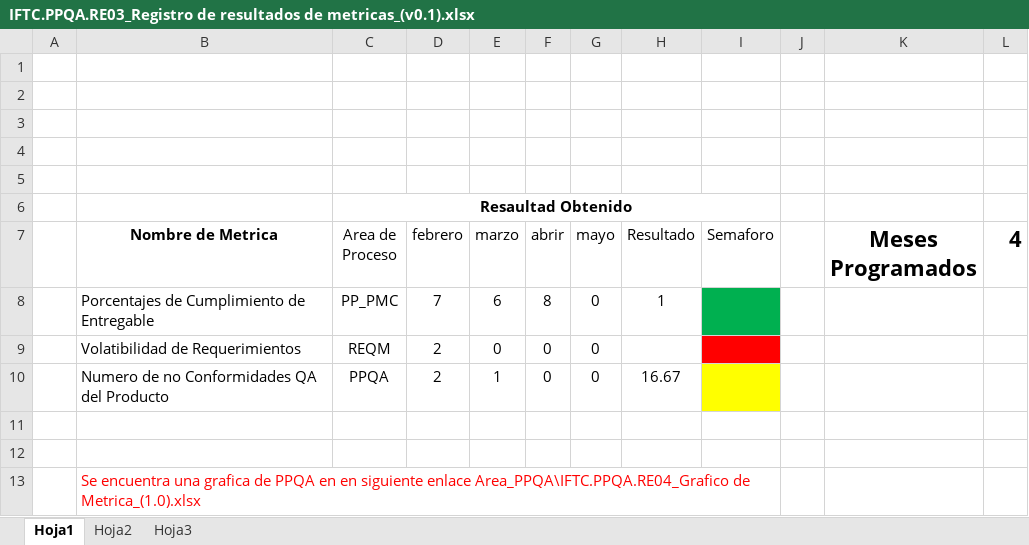
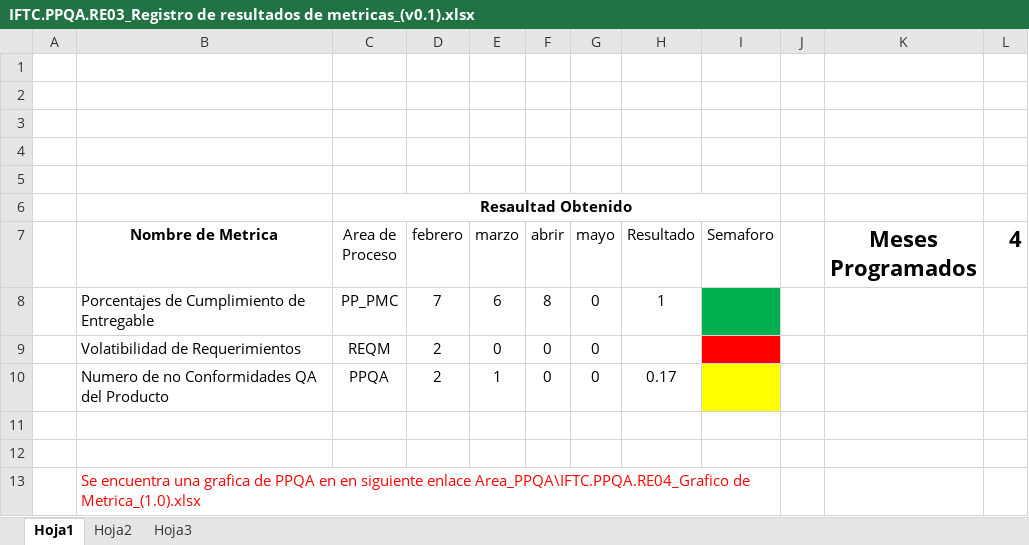
Before and after one commit to AmiraLanao/Area_PPQA, an Excel workbook: IFTC.PPQA.RE03_Registro de resultados de metricas_(v0.1).xlsx, sheet Hoja1, drawn as a sheet; values as stored, in another font and other column widths than the file's, no borders; charts and pictures not drawn; the diff names each change by its address in the sheet, - before the commit and + after, or states it on an @@ line.

```diff
--- a/IFTC.PPQA.RE03_Registro de resultados de metricas_(v0.1).xlsx (sheet Hoja1)
+++ b/IFTC.PPQA.RE03_Registro de resultados de metricas_(v0.1).xlsx (sheet Hoja1)
-H10 (Resultado): 16.67
+H10 (Resultado): 0.17
```
Also changed, not shown: IFTC.PPQA.RE01_Herramienta de Gestión QA_(v1.2).xlsx, 4 other files.
